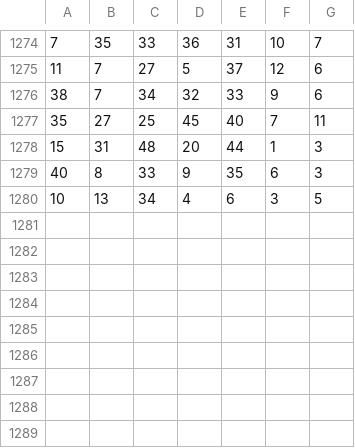
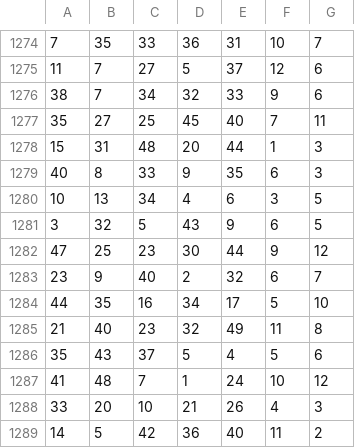
Before and after one commit to Atypix/R_Folder, a CSV file: EUROMILLIONS/chatGPT/data_all.csv, drawn as a sheet; only a part is shown, gaps mark what is left out.

Commit message:
Update data_all.csv

```diff
--- a/EUROMILLIONS/chatGPT/data_all.csv
+++ b/EUROMILLIONS/chatGPT/data_all.csv
@@ -1280 +1280,10 @@
 10,13,34,4,6,3,5
+3,32,5,43,9,6,5
+47,25,23,30,44,9,12
+23,9,40,2,32,6,7
+44,35,16,34,17,5,10
+21,40,23,32,49,11,8
+35,43,37,5,4,5,6
+41,48,7,1,24,10,12
+33,20,10,21,26,4,3
+14,5,42,36,40,11,2
```
